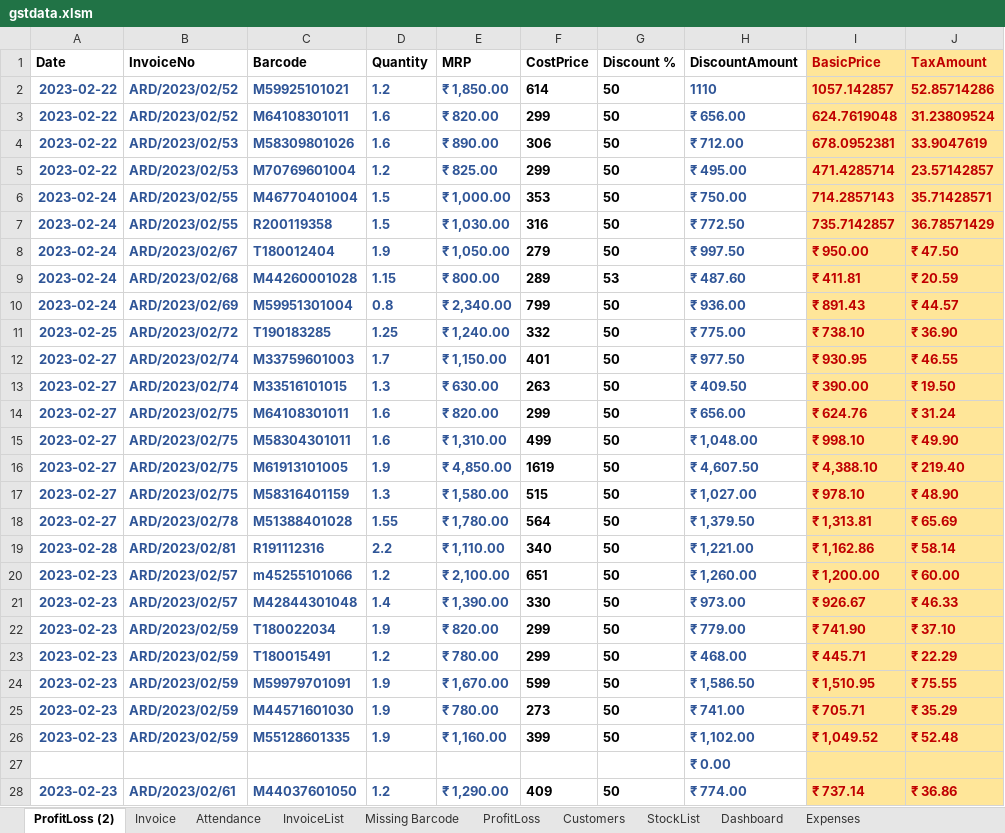
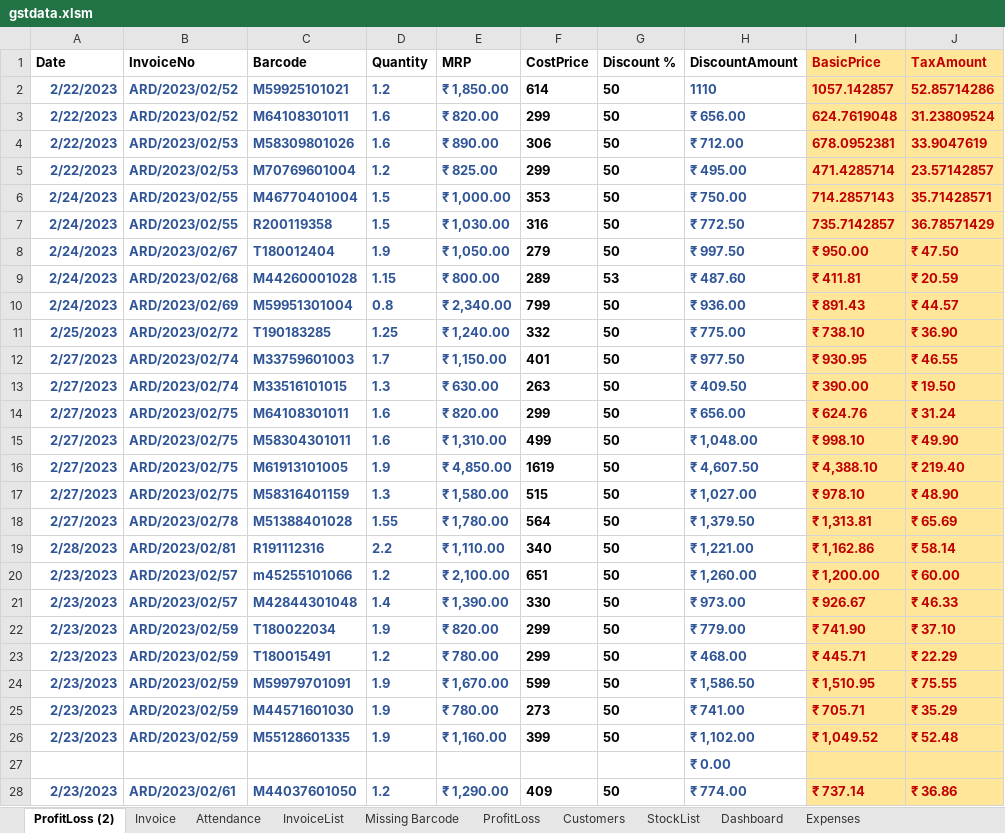
Before and after one commit to amitdumka/AprajitaRetails, an Excel workbook: AprajitaRetails/Server/wwwroot/Data/gstdata.xlsm, sheet ProfitLoss (2), drawn as a sheet; only a part is shown; values as stored, in another font and other column widths than the file's, no borders; charts and pictures and conditional formats and table styles not drawn; the diff covers the shown part only; the diff names each change by its address in the sheet, - before the commit and + after, or states it on an @@ line.

```diff
--- a/AprajitaRetails/Server/wwwroot/Data/gstdata.xlsm (sheet ProfitLoss (2))
+++ b/AprajitaRetails/Server/wwwroot/Data/gstdata.xlsm (sheet ProfitLoss (2))
-A2:A5 (Date): 2023-02-22
+A2:A5 (Date): 2/22/2023
-A6:A10 (Date): 2023-02-24
+A6:A10 (Date): 2/24/2023
-A11 (Date): 2023-02-25
+A11 (Date): 2/25/2023
-A12:A18 (Date): 2023-02-27
+A12:A18 (Date): 2/27/2023
-A19 (Date): 2023-02-28
+A19 (Date): 2/28/2023
-A20:A26 (Date): 2023-02-23
+A20:A26 (Date): 2/23/2023
-A28 (Date): 2023-02-23
+A28 (Date): 2/23/2023
```
Also changed, not shown: 498 edited cells elsewhere in this sheet, sheet ProfitLoss, sheet InvoiceList, sheet Attendance, sheet Invoice, charts or pictures, 8 other files.
